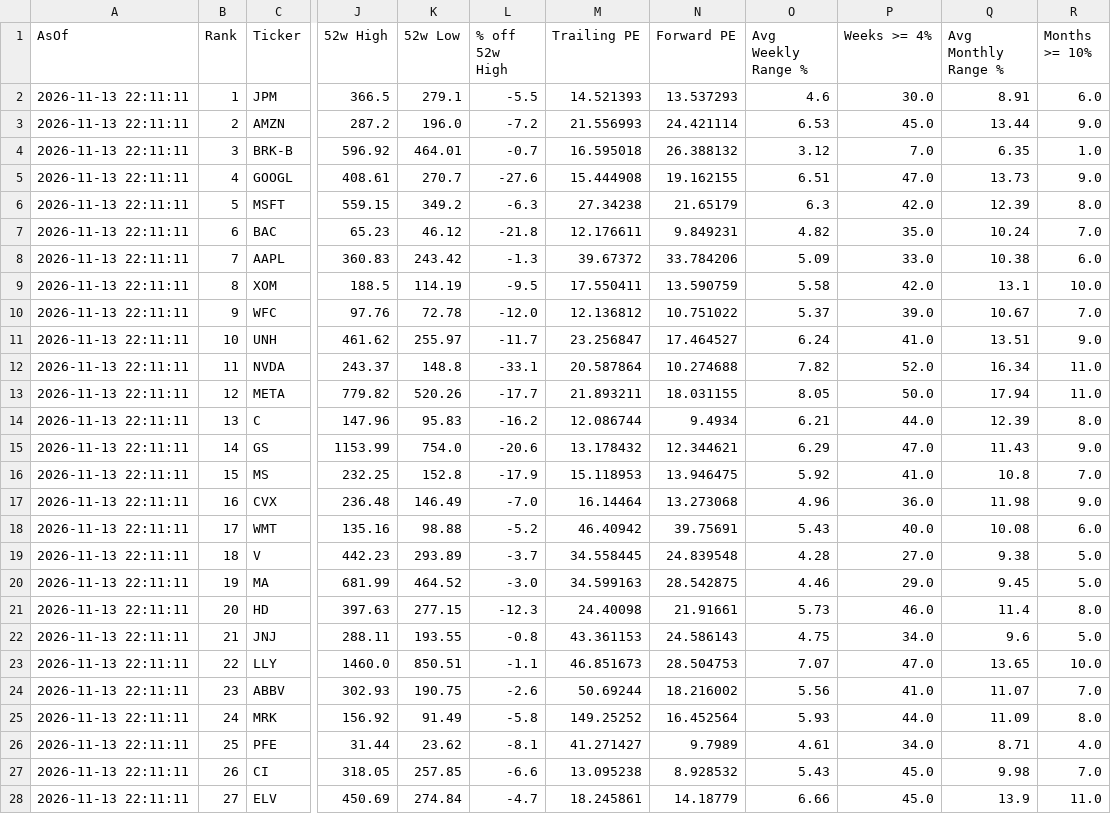
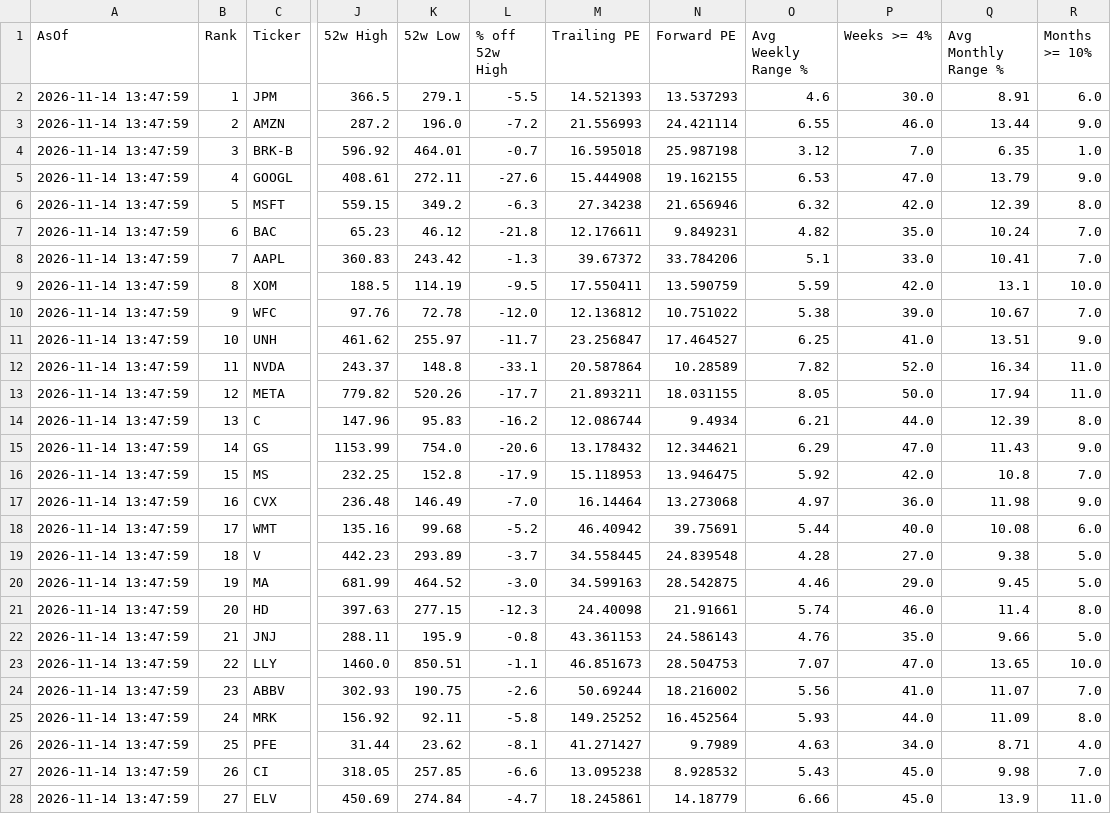
Before and after one commit to Kay79SL/FinanceApp, a CSV file: data/forbes_top100.csv, drawn as a sheet; only a part is shown, gaps mark what is left out; the diff covers the shown part only; the diff names each change by its address in the sheet, - before the commit and + after, or states it on an @@ line.

```diff
--- a/data/forbes_top100.csv
+++ b/data/forbes_top100.csv
-A2:A28 (AsOf): 2026-11-13 22:11:11
+A2:A28 (AsOf): 2026-11-14 13:47:59
-O3 (Avg Weekly Range %): 6.53
+O3 (Avg Weekly Range %): 6.55
-P3 (Weeks >= 4%): 45.0
+P3 (Weeks >= 4%): 46.0
-N4 (Forward PE): 26.388132
+N4 (Forward PE): 25.987198
-K5 (52w Low): 270.7
+K5 (52w Low): 272.11
-O5 (Avg Weekly Range %): 6.51
+O5 (Avg Weekly Range %): 6.53
-Q5 (Avg Monthly Range %): 13.73
+Q5 (Avg Monthly Range %): 13.79
-N6 (Forward PE): 21.65179
+N6 (Forward PE): 21.656946
-O6 (Avg Weekly Range %): 6.3
+O6 (Avg Weekly Range %): 6.32
-O8 (Avg Weekly Range %): 5.09
+O8 (Avg Weekly Range %): 5.1
-Q8 (Avg Monthly Range %): 10.38
+Q8 (Avg Monthly Range %): 10.41
-R8 (Months >= 10%): 6.0
+R8 (Months >= 10%): 7.0
-O9 (Avg Weekly Range %): 5.58
+O9 (Avg Weekly Range %): 5.59
-O10 (Avg Weekly Range %): 5.37
+O10 (Avg Weekly Range %): 5.38
-O11 (Avg Weekly Range %): 6.24
+O11 (Avg Weekly Range %): 6.25
-N12 (Forward PE): 10.274688
+N12 (Forward PE): 10.28589
-P16 (Weeks >= 4%): 41.0
+P16 (Weeks >= 4%): 42.0
-O17 (Avg Weekly Range %): 4.96
+O17 (Avg Weekly Range %): 4.97
-K18 (52w Low): 98.88
+K18 (52w Low): 99.68
-O18 (Avg Weekly Range %): 5.43
+O18 (Avg Weekly Range %): 5.44
-O21 (Avg Weekly Range %): 5.73
+O21 (Avg Weekly Range %): 5.74
-K22 (52w Low): 193.55
+K22 (52w Low): 195.9
-O22 (Avg Weekly Range %): 4.75
+O22 (Avg Weekly Range %): 4.76
-P22 (Weeks >= 4%): 34.0
+P22 (Weeks >= 4%): 35.0
-Q22 (Avg Monthly Range %): 9.6
+Q22 (Avg Monthly Range %): 9.66
-K25 (52w Low): 91.49
+K25 (52w Low): 92.11
-O26 (Avg Weekly Range %): 4.61
+O26 (Avg Weekly Range %): 4.63
```
Also changed, not shown: 129 edited cells elsewhere in this file.
